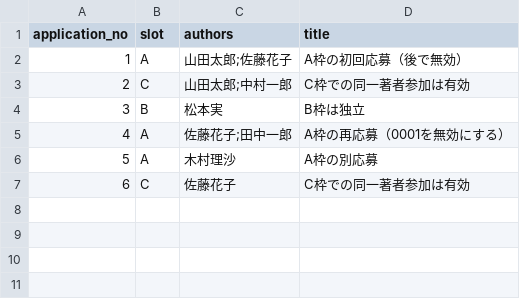
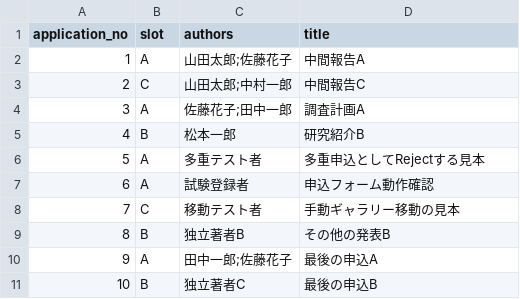
Before and after one commit to masayu-a/lingfes, a CSV file: lottery/sample_applications.csv, drawn as a sheet; removed rows and columns are numbered as before the commit, all else as after; the diff names each change by its address in the sheet, - before the commit and + after, or states it on an @@ line.

Commit message:
Update lottery rules: duplicate rejects and gallery transfers

```diff
--- a/lottery/sample_applications.csv
+++ b/lottery/sample_applications.csv
-D2 (title): A枠の初回応募（後で無効）
+D2 (title): 中間報告A
-D3 (title): C枠での同一著者参加は有効
+D3 (title): 中間報告C
-row 4: 3 | B | 松本実 | B枠は独立
@@ column A (application_no) renumbered in row 4 @@
-D4 (title): A枠の再応募（0001を無効にする）
+D4 (title): 調査計画A
-row 6: 5 | A | 木村理沙 | A枠の別応募
-row 7: 6 | C | 佐藤花子 | C枠での同一著者参加は有効
+row 5: 4 | B | 松本一郎 | 研究紹介B
+row 6: 5 | A | 多重テスト者 | 多重申込としてRejectする見本
+row 7: 6 | A | 試験登録者 | 申込フォーム動作確認
+row 8: 7 | C | 移動テスト者 | 手動ギャラリー移動の見本
+row 9: 8 | B | 独立著者B | その他の発表B
+row 10: 9 | A | 田中一郎;佐藤花子 | 最後の申込A
+row 11: 10 | B | 独立著者C | 最後の申込B
```
Also changed, not shown: 7 other files.
